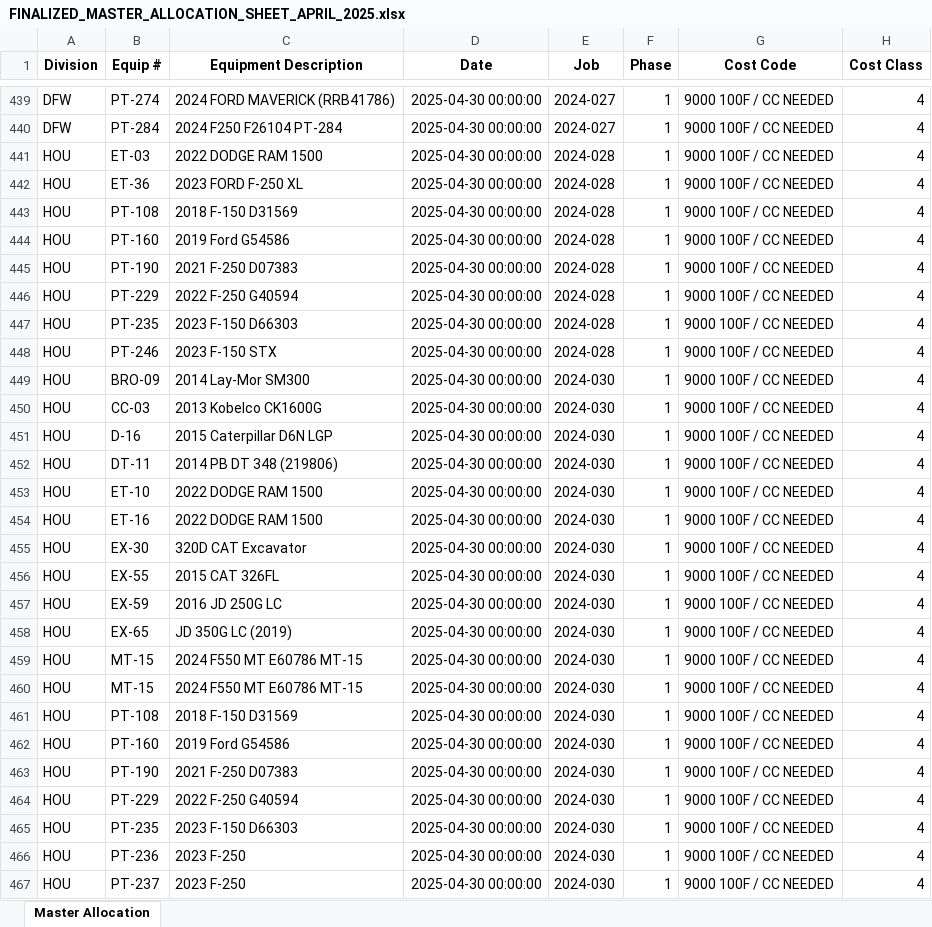
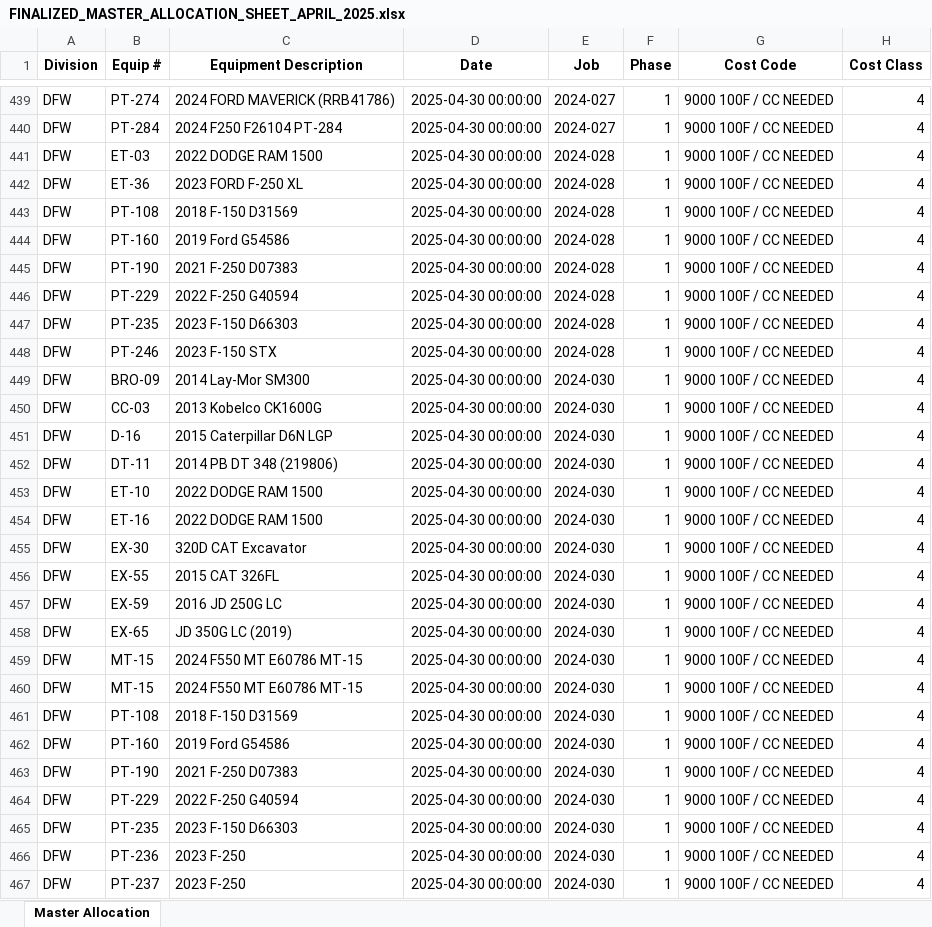
Before and after one commit to Bmw4134/TRAXOVO_V1, an Excel workbook: exports/FINALIZED_MASTER_ALLOCATION_SHEET_APRIL_2025.xlsx, sheet Master Allocation, drawn as a sheet; only a part is shown, gaps mark what is left out; values as stored, in another font and other column widths than the file's, no borders; the diff covers the shown part only; the diff names each change by its address in the sheet, - before the commit and + after, or states it on an @@ line.

```diff
--- a/exports/FINALIZED_MASTER_ALLOCATION_SHEET_APRIL_2025.xlsx (sheet Master Allocation)
+++ b/exports/FINALIZED_MASTER_ALLOCATION_SHEET_APRIL_2025.xlsx (sheet Master Allocation)
-A441:A467 (Division): HOU
+A441:A467 (Division): DFW
```
Also changed, not shown: 99 edited cells elsewhere in this sheet, 5 other files.
